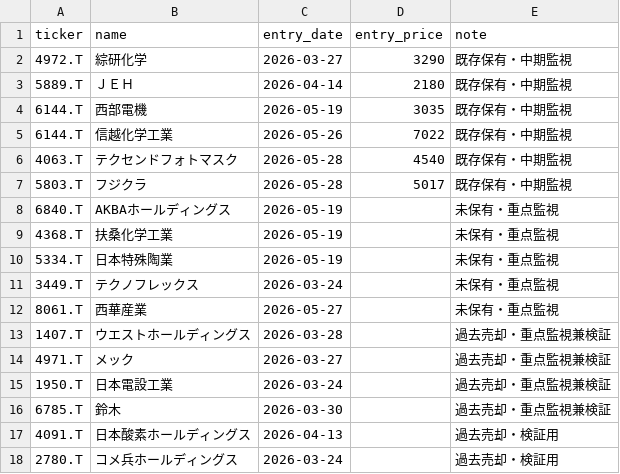
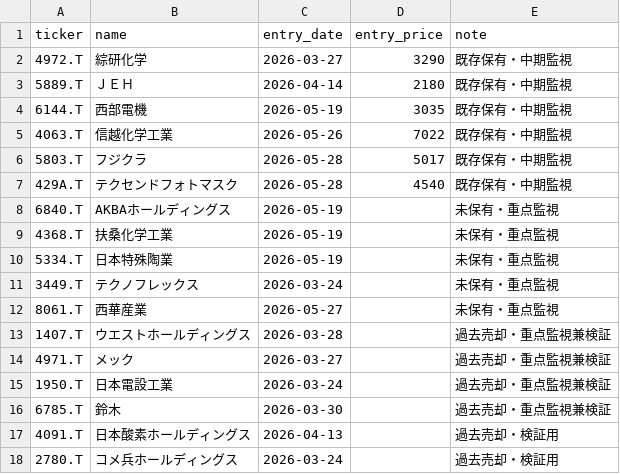
Before and after one commit to naoyann3/long-term-screener, a CSV file: tracked_tickers.csv, drawn as a sheet.

Commit message:
Add files via upload

```diff
--- a/tracked_tickers.csv
+++ b/tracked_tickers.csv
@@ -4,5 +4,5 @@ ticker,name,entry_date,entry_price,note
 6144.T,西部電機,2026-05-19,3035,既存保有・中期監視
-6144.T,信越化学工業,2026-05-26,7022,既存保有・中期監視
-4063.T,テクセンドフォトマスク,2026-05-28,4540,既存保有・中期監視
+4063.T,信越化学工業,2026-05-26,7022,既存保有・中期監視
 5803.T,フジクラ,2026-05-28,5017,既存保有・中期監視
+429A.T,テクセンドフォトマスク,2026-05-28,4540,既存保有・中期監視
 6840.T,AKBAホールディングス,2026-05-19,,未保有・重点監視
```
